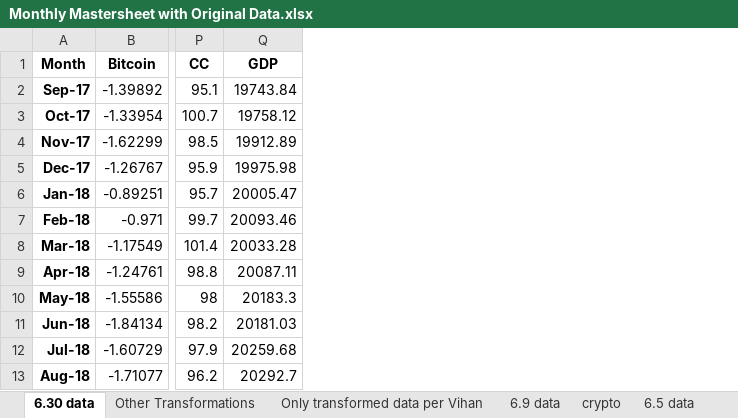
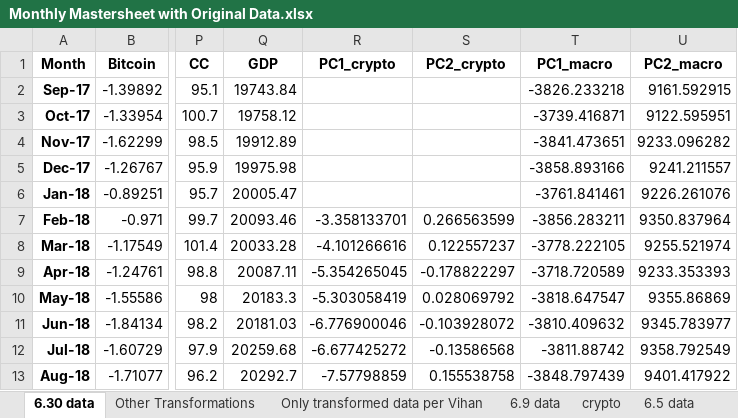
Before and after one commit to tianyishen701/CryptoMacroecon-Prediction-CSUREMM, an Excel workbook: data/Monthly Mastersheet with Original Data.xlsx, sheet 6.30 data, drawn as a sheet; only a part is shown, gaps mark what is left out; values as stored, in another font and other column widths than the file's, no borders; the diff names each change by its address in the sheet, - before the commit and + after, or states it on an @@ line.

```diff
--- a/data/Monthly Mastersheet with Original Data.xlsx (sheet 6.30 data)
+++ b/data/Monthly Mastersheet with Original Data.xlsx (sheet 6.30 data)
+column R (PC1_crypto), rows 7-13: -3.358133701 | -4.101266616 | -5.354265045 | -5.303058419 | -6.776900046 | -6.677425272 | -7.57798859
+column S (PC2_crypto), rows 7-13: 0.266563599 | 0.122557237 | -0.178822297 | 0.028069792 | -0.103928072 | -0.13586568 | 0.155538758
+column T (PC1_macro), rows 2-13: -3826.233218 | -3739.416871 | -3841.473651 | -3858.893166 | -3761.841461 | -3856.283211 | -3778.222105 | -3718.720589 | -3818.647547 | -3810.409632 | -3811.88742 | -3848.797439
+column U (PC2_macro), rows 2-13: 9161.592915 | 9122.595951 | 9233.096282 | 9241.211557 | 9226.261076 | 9350.837964 | 9255.521974 | 9233.353393 | 9355.86869 | 9345.783977 | 9358.792549 | 9401.417922
```
Also changed, not shown: 3 other files.
